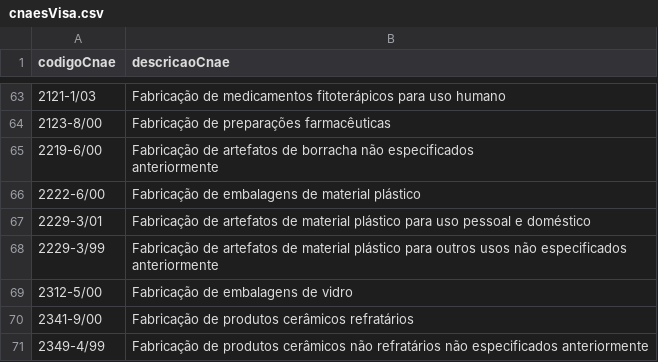
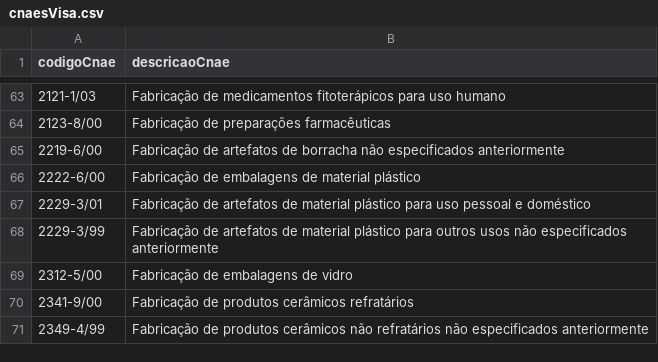
Before and after one commit to bruninhanic/riscoVisaMG, a CSV file: cnaesVisa.csv, drawn as a sheet; only a part is shown, gaps mark what is left out.

Commit message:
Update cnaesVisa.csv

```diff
--- a/cnaesVisa.csv
+++ b/cnaesVisa.csv
@@ -64,4 +64,3 @@
 2123-8/00;Fabricação de preparações farmacêuticas
-2219-6/00;"Fabricação de artefatos de borracha não especificados
-anteriormente"
+2219-6/00;Fabricação de artefatos de borracha não especificados anteriormente
 2222-6/00;Fabricação de embalagens de material plástico
```
